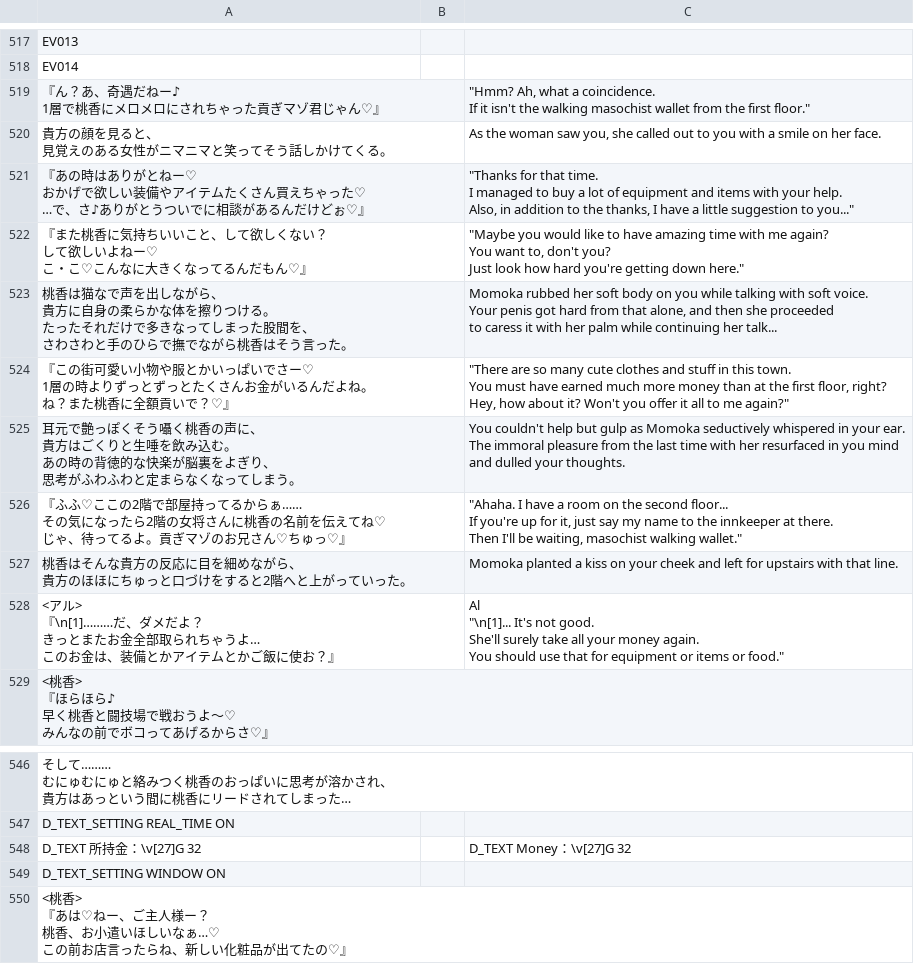
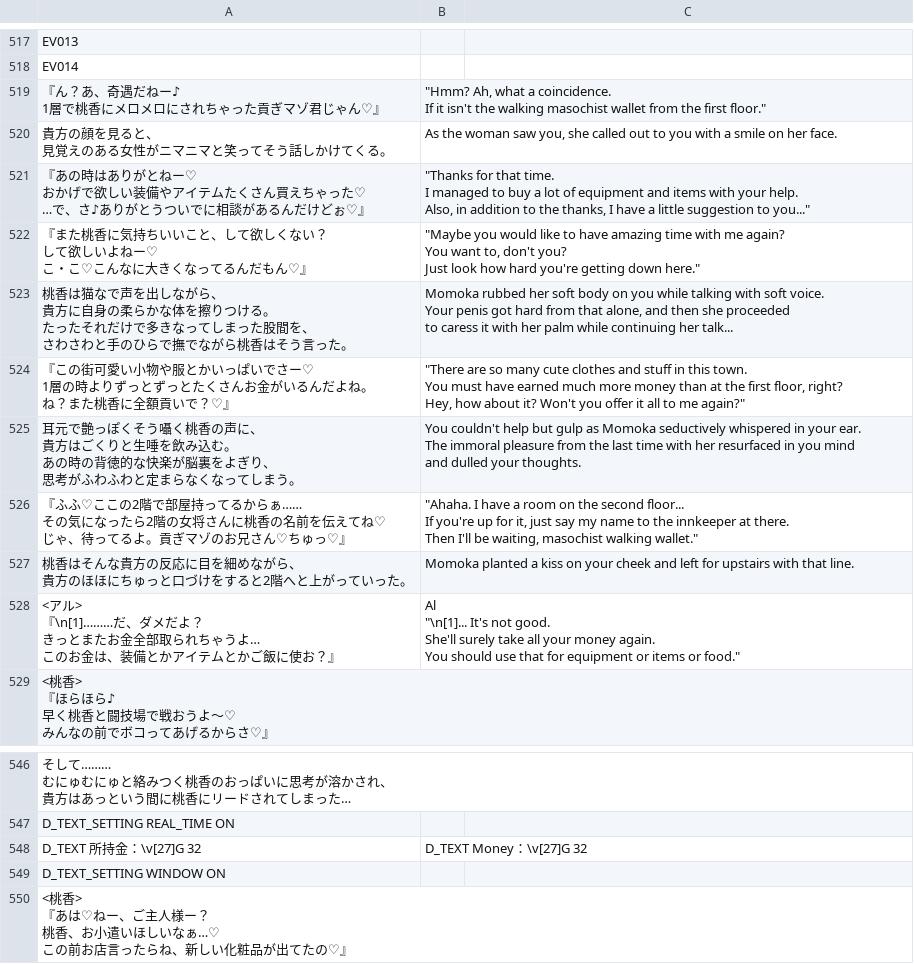
Before and after one commit to PummelsTL/TowerOfAlfimia, a CSV file: www/data/Map043.csv, drawn as a sheet; only a part is shown, gaps mark what is left out; ↵ is a line break in a cell; the diff names each change by its address in the sheet, - before the commit and + after, or states it on an @@ line.

```diff
--- a/www/data/Map043.csv
+++ b/www/data/Map043.csv
-B519: (empty)
+B519: "Hmm? Ah, what a coincidence. ↵ If it isn't the walking masochist wallet from the first floor."
-C519: "Hmm? Ah, what a coincidence. ↵ If it isn't the walking masochist wallet from the first floor."
+C519: (empty)
-B520: (empty)
+B520: As the woman saw you, she called out to you with a smile on her face.
-C520: As the woman saw you, she called out to you with a smile on her face.
+C520: (empty)
-B521: (empty)
+B521: "Thanks for that time. ↵ I managed to buy a lot of equipment and items with your help. ↵ Also, in addition to the thanks, I have a little suggestion to you..."
-C521: "Thanks for that time. ↵ I managed to buy a lot of equipment and items with your help. ↵ Also, in addition to the thanks, I have a little suggestion to you..."
+C521: (empty)
-B522: (empty)
+B522: "Maybe you would like to have amazing time with me again? ↵ You want to, don't you? ↵ Just look how hard you're getting down here."
-C522: "Maybe you would like to have amazing time with me again? ↵ You want to, don't you? ↵ Just look how hard you're getting down here."
+C522: (empty)
-B523: (empty)
+B523: Momoka rubbed her soft body on you while talking with soft voice. ↵ Your penis got hard from that alone, and then she proceeded ↵ to caress it with her palm while continuing her talk...
-C523: Momoka rubbed her soft body on you while talking with soft voice. ↵ Your penis got hard from that alone, and then she proceeded ↵ to caress it with her palm while continuing her talk...
+C523: (empty)
-B524: (empty)
+B524: "There are so many cute clothes and stuff in this town. ↵ You must have earned much more money than at the first floor, right? ↵ Hey, how about it? Won't you offer it all to me again?"
-C524: "There are so many cute clothes and stuff in this town. ↵ You must have earned much more money than at the first floor, right? ↵ Hey, how about it? Won't you offer it all to me again?"
+C524: (empty)
-B525: (empty)
+B525: You couldn't help but gulp as Momoka seductively whispered in your ear. ↵ The immoral pleasure from the last time with her resurfaced in you mind ↵ and dulled your thoughts.
-C525: You couldn't help but gulp as Momoka seductively whispered in your ear. ↵ The immoral pleasure from the last time with her resurfaced in you mind ↵ and dulled your thoughts.
+C525: (empty)
-B526: (empty)
+B526: "Ahaha. I have a room on the second floor... ↵ If you're up for it, just say my name to the innkeeper at there. ↵ Then I'll be waiting, masochist walking wallet."
-C526: "Ahaha. I have a room on the second floor... ↵ If you're up for it, just say my name to the innkeeper at there. ↵ Then I'll be waiting, masochist walking wallet."
+C526: (empty)
-B527: (empty)
+B527: Momoka planted a kiss on your cheek and left for upstairs with that line.
-C527: Momoka planted a kiss on your cheek and left for upstairs with that line.
+C527: (empty)
-B528: (empty)
+B528: Al ↵ "\n[1]... It's not good. ↵ She'll surely take all your money again. ↵ You should use that for equipment or items or food."
-C528: Al ↵ "\n[1]... It's not good. ↵ She'll surely take all your money again. ↵ You should use that for equipment or items or food."
+C528: (empty)
-B548: (empty)
+B548: D_TEXT Money：\v[27]G 32
-C548: D_TEXT Money：\v[27]G 32
+C548: (empty)
```
Also changed, not shown: www/data/Map051.csv, www/data/Map055.csv, 47 other files.
